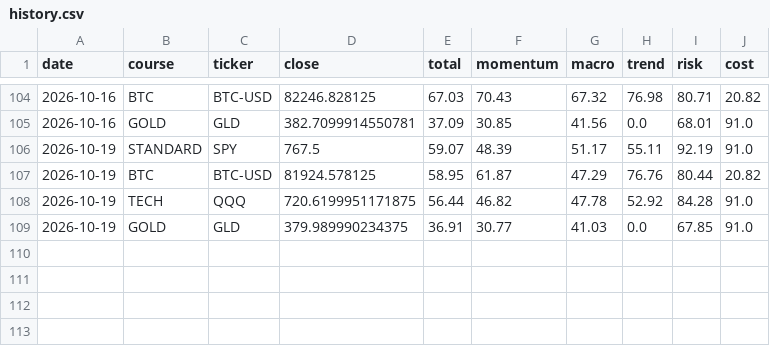
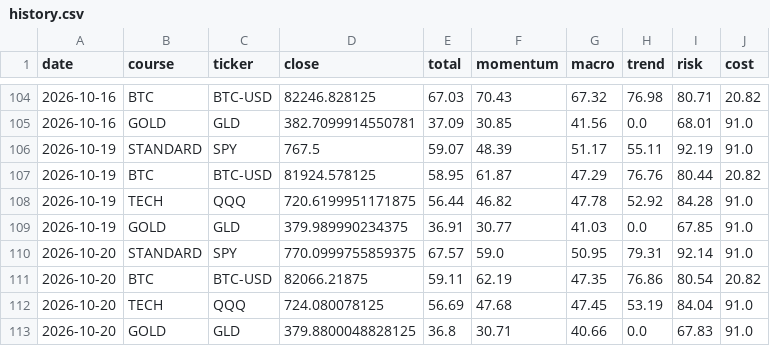
Before and after one commit to singingdog47/nvestment-quant, a CSV file: data/paypay_swing/history.csv, drawn as a sheet; only a part is shown, gaps mark what is left out; the diff names each change by its address in the sheet, - before the commit and + after, or states it on an @@ line.

```diff
--- a/data/paypay_swing/history.csv
+++ b/data/paypay_swing/history.csv
+row 110: 2026-10-20 | STANDARD | SPY | 770.0999755859375 | 67.57 | 59.0 | 50.95 | 79.31 | 92.14 | 91.0
+row 111: 2026-10-20 | BTC | BTC-USD | 82066.21875 | 59.11 | 62.19 | 47.35 | 76.86 | 80.54 | 20.82
+row 112: 2026-10-20 | TECH | QQQ | 724.080078125 | 56.69 | 47.68 | 47.45 | 53.19 | 84.04 | 91.0
+row 113: 2026-10-20 | GOLD | GLD | 379.8800048828125 | 36.8 | 30.71 | 40.66 | 0.0 | 67.83 | 91.0
```
Also changed, not shown: data/intelligence/company_events_latest.csv, data/intelligence/company_snapshot_latest.csv, 50 other files.
